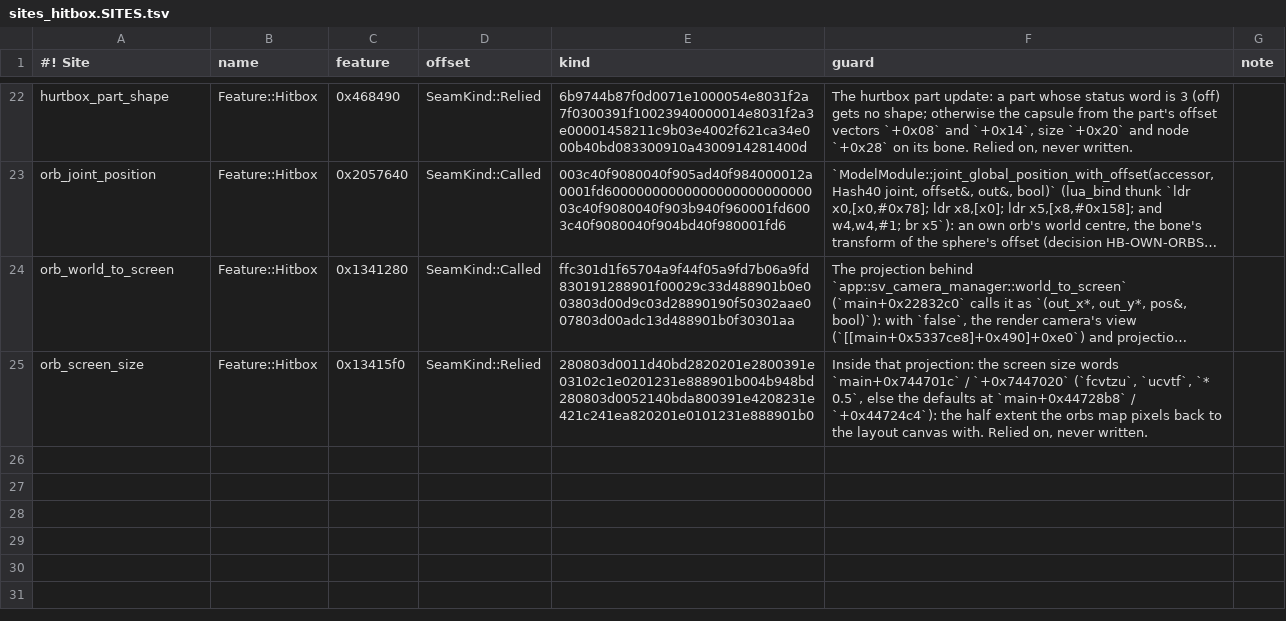
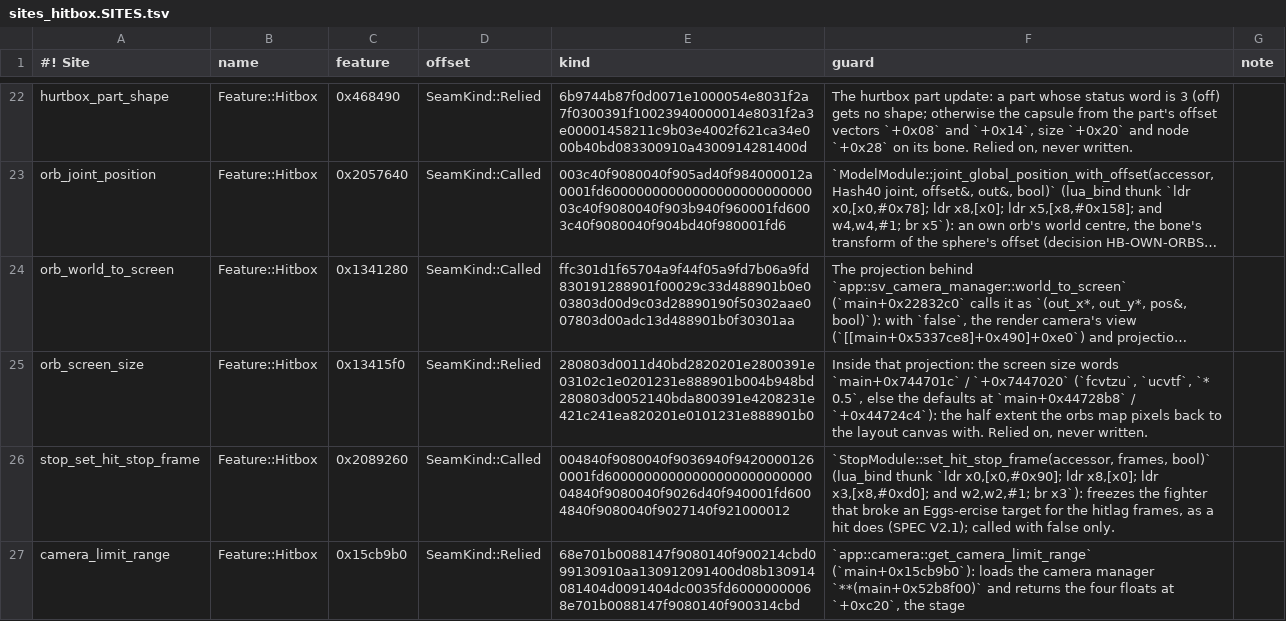
Before and after one commit to crashbandicode/TrainingRoomsForUltimate, a TSV file: data/tables/sites_hitbox.SITES.tsv, drawn as a sheet; only a part is shown, gaps mark what is left out; long unchanged cells end in …; the diff names each change by its address in the sheet, - before the commit and + after, or states it on an @@ line.

Commit message:
rc.14 Eggs-ercise v2: the stack 6caee700..5bb88873 on the cuts3 head
The eleven Eggs-ercise commits (v1, the Practice games group, the flight and Target speed, hitlag and the break animation,
the hitlag guard row, practice_cpu and eggs_running(), the stage camera range, the camera settle gate, the CPU as the
target) applied as one three-way patch onto cuts3/rc14 (1fda4df1, 147,113). It applied with no conflict.

```diff
--- a/data/tables/sites_hitbox.SITES.tsv
+++ b/data/tables/sites_hitbox.SITES.tsv
+row 26: stop_set_hit_stop_frame | Feature::Hitbox | 0x2089260 | SeamKind::Called | 004840f9080040f9036940f94200001260001fd6000000000000000000000000004840f9080040f9026d40f940001fd6004840f9080040f9027140f921000012 | `StopModule::set_hit_stop_frame(accessor, frames, bool)` (lua_bind thunk `ldr x0,[x0,#0x90]; ldr x8,[x0]; ldr x3,[x8,#0xd0]; and w2,w2,#1; br x3`): freezes the fighter that broke an Eggs-ercise target for the hitlag frames, as a hit does (SPEC V2.1); called with false only.
+row 27: camera_limit_range | Feature::Hitbox | 0x15cb9b0 | SeamKind::Relied | 68e701b0088147f9080140f900214cbd099130910aa130912091400d08b130914081404d0091404dc0035fd60000000068e701b0088147f9080140f900314cbd | `app::camera::get_camera_limit_range` (`main+0x15cb9b0`): loads the camera manager `**(main+0x52b8f00)` and returns the four floats at `+0xc20`, the stage
```
Also changed, not shown: 24 other files.
